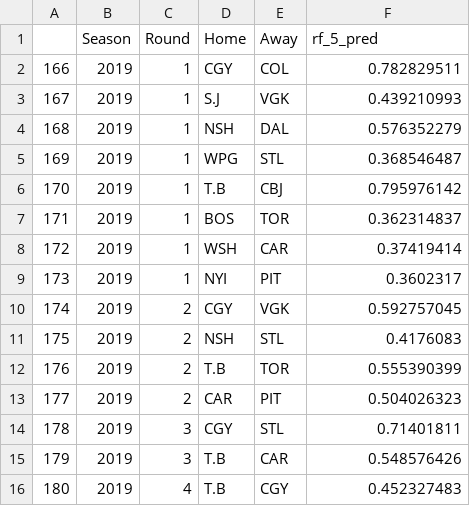
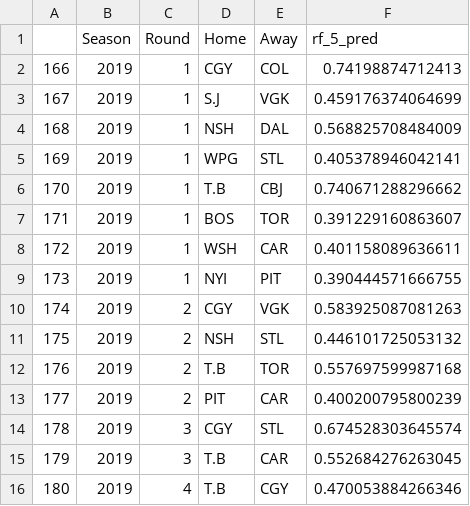
Before and after one commit to epgreig/NHL-playoff-model, a CSV file: output_csvs/predictions_2019_bracket.csv, drawn as a sheet; the diff names each change by its address in the sheet, - before the commit and + after, or states it on an @@ line.

Commit message:
updating bracket predictions with yesterday's final predictions

```diff
--- a/output_csvs/predictions_2019_bracket.csv
+++ b/output_csvs/predictions_2019_bracket.csv
-F2 (rf_5_pred): 0.782829511
+F2 (rf_5_pred): 0.74198874712413
-F3 (rf_5_pred): 0.439210993
+F3 (rf_5_pred): 0.459176374064699
-F4 (rf_5_pred): 0.576352279
+F4 (rf_5_pred): 0.568825708484009
-F5 (rf_5_pred): 0.368546487
+F5 (rf_5_pred): 0.405378946042141
-F6 (rf_5_pred): 0.795976142
+F6 (rf_5_pred): 0.740671288296662
-F7 (rf_5_pred): 0.362314837
+F7 (rf_5_pred): 0.391229160863607
-F8 (rf_5_pred): 0.37419414
+F8 (rf_5_pred): 0.401158089636611
-F9 (rf_5_pred): 0.3602317
+F9 (rf_5_pred): 0.390444571666755
-F10 (rf_5_pred): 0.592757045
+F10 (rf_5_pred): 0.583925087081263
-F11 (rf_5_pred): 0.4176083
+F11 (rf_5_pred): 0.446101725053132
-F12 (rf_5_pred): 0.555390399
+F12 (rf_5_pred): 0.557697599987168
-D13 (Home): CAR
+D13 (Home): PIT
-E13 (Away): PIT
+E13 (Away): CAR
-F13 (rf_5_pred): 0.504026323
+F13 (rf_5_pred): 0.400200795800239
-F14 (rf_5_pred): 0.71401811
+F14 (rf_5_pred): 0.674528303645574
-F15 (rf_5_pred): 0.548576426
+F15 (rf_5_pred): 0.552684276263045
-F16 (rf_5_pred): 0.452327483
+F16 (rf_5_pred): 0.470053884266346
```
Also changed, not shown: 1 other file.
